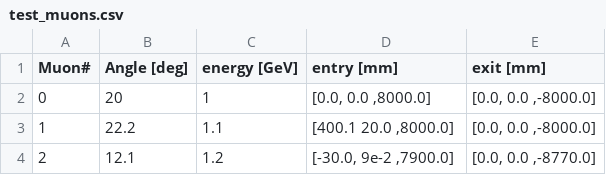
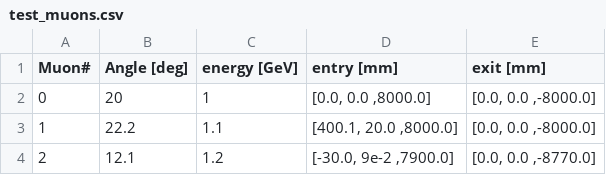
Before and after one commit to eklem1/OD_work, a CSV file: test_muons.csv, drawn as a sheet.

Commit message:
fixed typo

```diff
--- a/test_muons.csv
+++ b/test_muons.csv
@@ -2,3 +2,3 @@ Muon#,Angle [deg],energy [GeV],entry [mm],exit [mm]
 0,20,1,"[0.0, 0.0 ,8000.0]","[0.0, 0.0 ,-8000.0]"
-1,22.2,1.1,"[400.1 20.0 ,8000.0]","[0.0, 0.0 ,-8000.0]"
+1,22.2,1.1,"[400.1, 20.0 ,8000.0]","[0.0, 0.0 ,-8000.0]"
 2,12.1,1.2,"[-30.0, 9e-2 ,7900.0]","[0.0, 0.0 ,-8770.0]"
```
Also changed, not shown: 1 other file.
